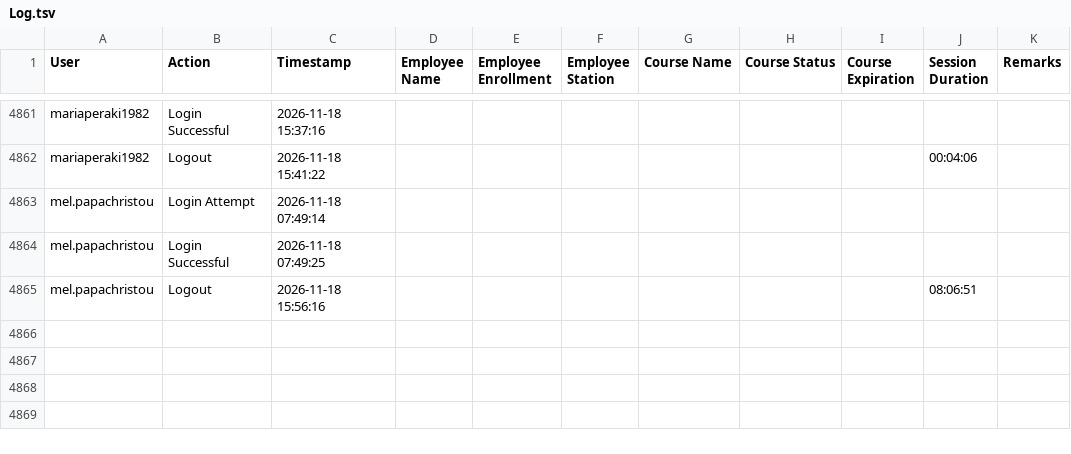
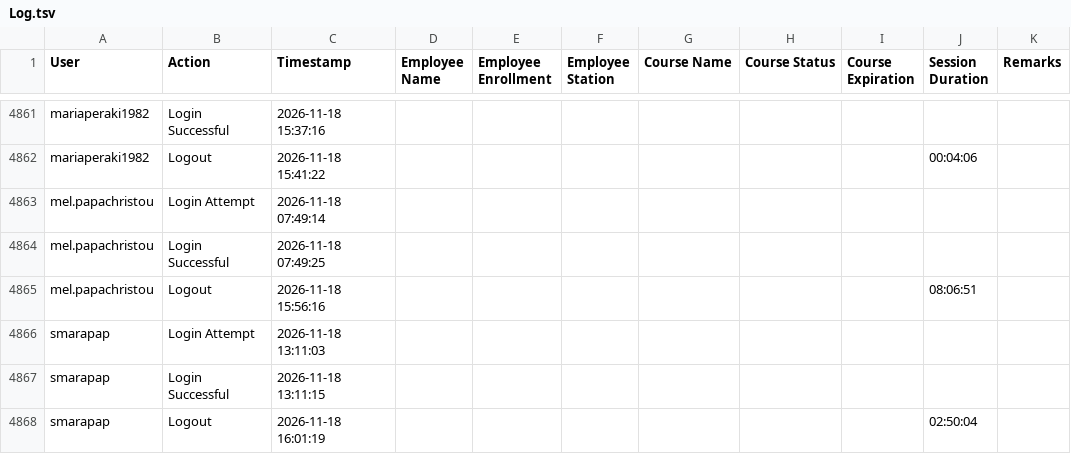
Before and after one commit to Ntiablo/TrainingOverview, a TSV file: Log.tsv, drawn as a sheet; only a part is shown, gaps mark what is left out; the diff names each change by its address in the sheet, - before the commit and + after, or states it on an @@ line.

Commit message:
Append new log entries to file

```diff
--- a/Log.tsv
+++ b/Log.tsv
+row 4866: smarapap | Login Attempt | 2026-11-18 13:11:03
+row 4867: smarapap | Login Successful | 2026-11-18 13:11:15
+row 4868: smarapap | Logout | 2026-11-18 16:01:19 |  |  |  |  |  |  | 02:50:04
```
